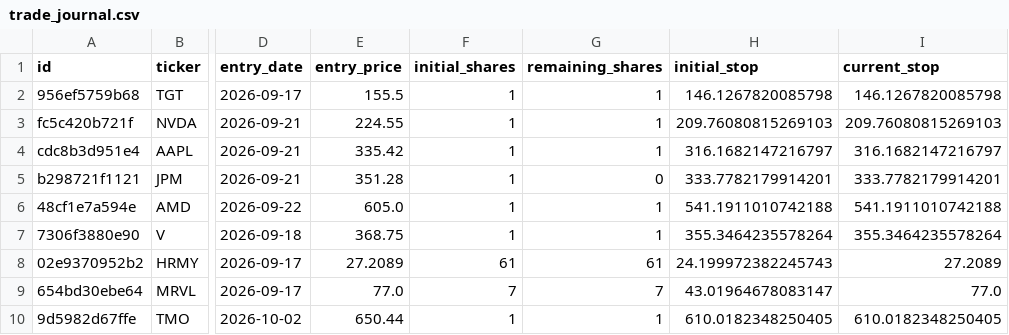
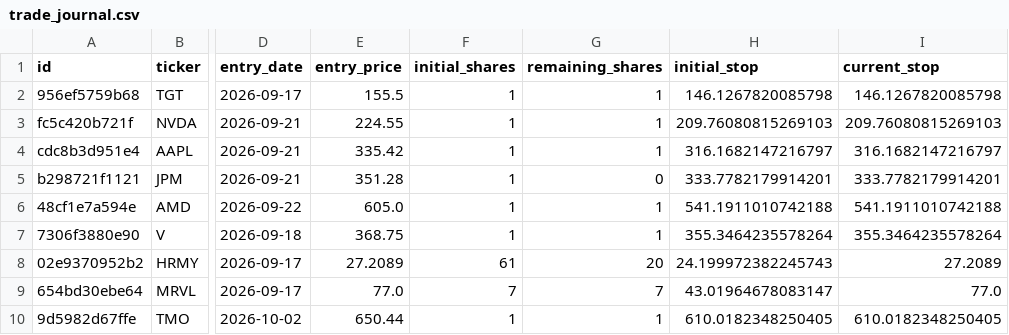
Before and after one commit to notepro8318-oss/-, a CSV file: topdown-strategy/quant_system/trade_journal.csv, drawn as a sheet; only a part is shown, gaps mark what is left out; the diff names each change by its address in the sheet, - before the commit and + after, or states it on an @@ line.

Commit message:
Record sale: HRMY 41주 @ 40.0

```diff
--- a/topdown-strategy/quant_system/trade_journal.csv
+++ b/topdown-strategy/quant_system/trade_journal.csv
-G8 (remaining_shares): 61
+G8 (remaining_shares): 20
```
